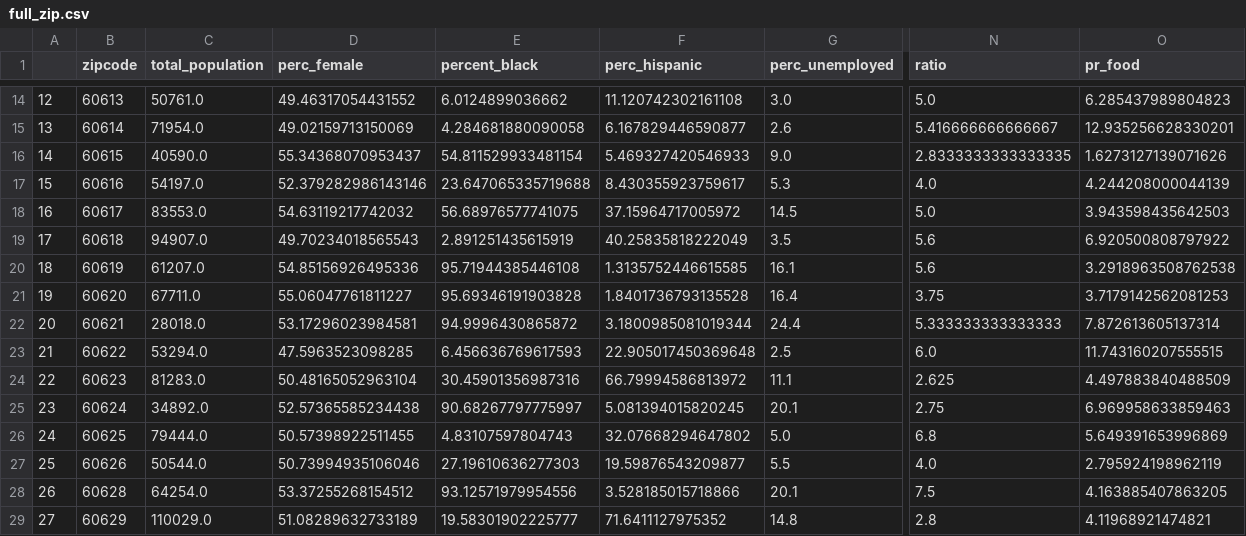
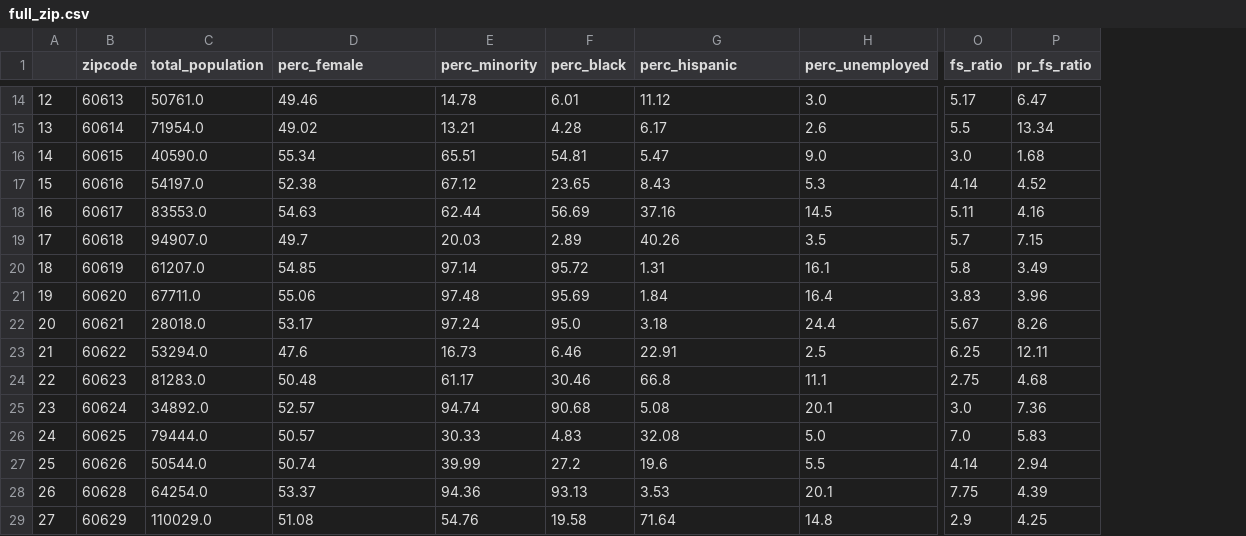
Before and after one commit to semlawer/Chi-Covid-and-Food-Insecurity, a CSV file: chifood/data/full_zip.csv, drawn as a sheet; only a part is shown, gaps mark what is left out; removed rows and columns are numbered as before the commit, all else as after; the diff covers the shown part only; the diff names each change by its address in the sheet, - before the commit and + after, or states it on an @@ line.

Commit message:
Change to food ratio

```diff
--- a/chifood/data/full_zip.csv
+++ b/chifood/data/full_zip.csv
-column E (percent_black), rows 14-29: 6.0124899036662 | 4.284681880090058 | 54.811529933481154 | 23.647065335719688 | 56.68976577741075 | 2.891251435615919 | 95.71944385446108 | 95.69346191903828 | 94.9996430865872 | 6.456636769617593 | 30.45901356987316 | 90.68267797775997 | 4.83107597804743 | 27.19610636277303 | 93.12571979954556 | 19.58301902225777
+column E (perc_minority), rows 14-29: 14.78 | 13.21 | 65.51 | 67.12 | 62.44 | 20.03 | 97.14 | 97.48 | 97.24 | 16.73 | 61.17 | 94.74 | 30.33 | 39.99 | 94.36 | 54.76
+column F (perc_black), rows 14-29: 6.01 | 4.28 | 54.81 | 23.65 | 56.69 | 2.89 | 95.72 | 95.69 | 95.0 | 6.46 | 30.46 | 90.68 | 4.83 | 27.2 | 93.13 | 19.58
-column N (ratio), rows 14-29: 5.0 | 5.416666666666667 | 2.8333333333333335 | 4.0 | 5.0 | 5.6 | 5.6 | 3.75 | 5.333333333333333 | 6.0 | 2.625 | 2.75 | 6.8 | 4.0 | 7.5 | 2.8
-column O (pr_food), rows 14-29: 6.285437989804823 | 12.935256628330201 | 1.6273127139071626 | 4.244208000044139 | 3.943598435642503 | 6.920500808797922 | 3.2918963508762538 | 3.7179142562081253 | 7.872613605137314 | 11.743160207555515 | 4.497883840488509 | 6.969958633859463 | 5.649391653996869 | 2.795924198962119 | 4.163885407863205 | 4.11968921474821
+column O (fs_ratio), rows 14-29: 5.17 | 5.5 | 3.0 | 4.14 | 5.11 | 5.7 | 5.8 | 3.83 | 5.67 | 6.25 | 2.75 | 3.0 | 7.0 | 4.14 | 7.75 | 2.9
+column P (pr_fs_ratio), rows 14-29: 6.47 | 13.34 | 1.68 | 4.52 | 4.16 | 7.15 | 3.49 | 3.96 | 8.26 | 12.11 | 4.68 | 7.36 | 5.83 | 2.94 | 4.39 | 4.25
-D14 (perc_female): 49.46317054431552
+D14 (perc_female): 49.46
-G14 (perc_hispanic): 11.120742302161108
+G14 (perc_hispanic): 11.12
-D15 (perc_female): 49.02159713150069
+D15 (perc_female): 49.02
-G15 (perc_hispanic): 6.167829446590877
+G15 (perc_hispanic): 6.17
-D16 (perc_female): 55.34368070953437
+D16 (perc_female): 55.34
-G16 (perc_hispanic): 5.469327420546933
+G16 (perc_hispanic): 5.47
-D17 (perc_female): 52.379282986143146
+D17 (perc_female): 52.38
-G17 (perc_hispanic): 8.430355923759617
+G17 (perc_hispanic): 8.43
-D18 (perc_female): 54.63119217742032
+D18 (perc_female): 54.63
-G18 (perc_hispanic): 37.15964717005972
+G18 (perc_hispanic): 37.16
-D19 (perc_female): 49.70234018565543
+D19 (perc_female): 49.7
-G19 (perc_hispanic): 40.25835818222049
+G19 (perc_hispanic): 40.26
-D20 (perc_female): 54.85156926495336
+D20 (perc_female): 54.85
-G20 (perc_hispanic): 1.3135752446615585
+G20 (perc_hispanic): 1.31
-D21 (perc_female): 55.06047761811227
+D21 (perc_female): 55.06
-G21 (perc_hispanic): 1.8401736793135528
+G21 (perc_hispanic): 1.84
-D22 (perc_female): 53.17296023984581
+D22 (perc_female): 53.17
-G22 (perc_hispanic): 3.1800985081019344
+G22 (perc_hispanic): 3.18
-D23 (perc_female): 47.5963523098285
+D23 (perc_female): 47.6
-G23 (perc_hispanic): 22.905017450369648
+G23 (perc_hispanic): 22.91
-D24 (perc_female): 50.48165052963104
+D24 (perc_female): 50.48
-G24 (perc_hispanic): 66.79994586813972
+G24 (perc_hispanic): 66.8
-D25 (perc_female): 52.57365585234438
+D25 (perc_female): 52.57
-G25 (perc_hispanic): 5.081394015820245
+G25 (perc_hispanic): 5.08
-D26 (perc_female): 50.57398922511455
+D26 (perc_female): 50.57
-G26 (perc_hispanic): 32.07668294647802
+G26 (perc_hispanic): 32.08
-D27 (perc_female): 50.73994935106046
+D27 (perc_female): 50.74
-G27 (perc_hispanic): 19.59876543209877
+G27 (perc_hispanic): 19.6
-D28 (perc_female): 53.37255268154512
+D28 (perc_female): 53.37
-G28 (perc_hispanic): 3.528185015718866
+G28 (perc_hispanic): 3.53
-D29 (perc_female): 51.08289632733189
+D29 (perc_female): 51.08
-G29 (perc_hispanic): 71.6411127975352
+G29 (perc_hispanic): 71.64
```
Also changed, not shown: 80 edited cells elsewhere in this file, 2 other files.
